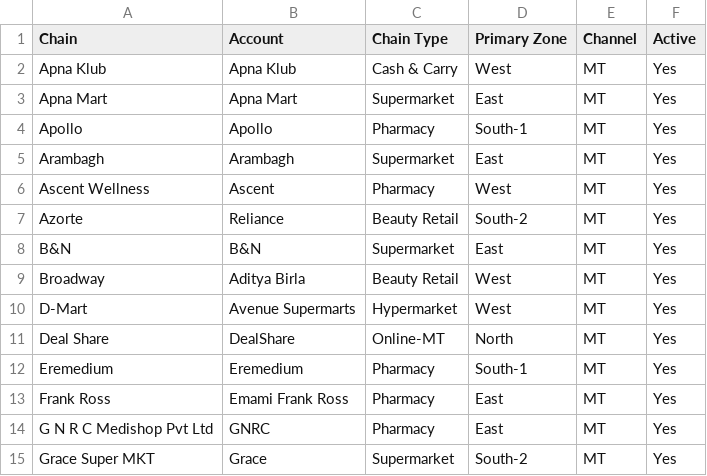
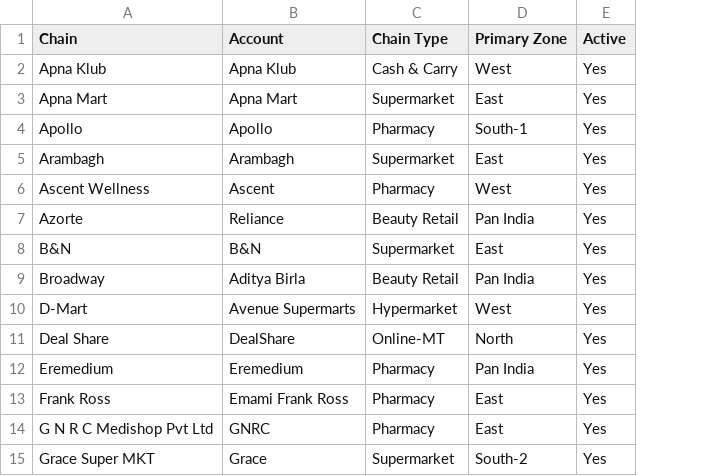
Before and after one commit to aswalsheshant-cell/mt-dashboard, a CSV file: PowerBI/SeedData/Masters/ChainMaster.csv, drawn as a sheet; only a part is shown; the diff covers the shown part only; the diff names each change by its address in the sheet, - before the commit and + after, or states it on an @@ line.

```diff
--- a/PowerBI/SeedData/Masters/ChainMaster.csv
+++ b/PowerBI/SeedData/Masters/ChainMaster.csv
-column E (Channel), rows 2-15: all MT
-D7 (Primary Zone): South-2
+D7 (Primary Zone): Pan India
-D9 (Primary Zone): West
+D9 (Primary Zone): Pan India
-D12 (Primary Zone): South-1
+D12 (Primary Zone): Pan India
```
Also changed, not shown: 1 removed row and 10 edited cells elsewhere in this file, PowerBI/SeedData/Mapping/DistCont_Patch_Proposed.csv, PowerBI/SeedData/Masters/ZoneStateMaster.csv, 24 other files.
